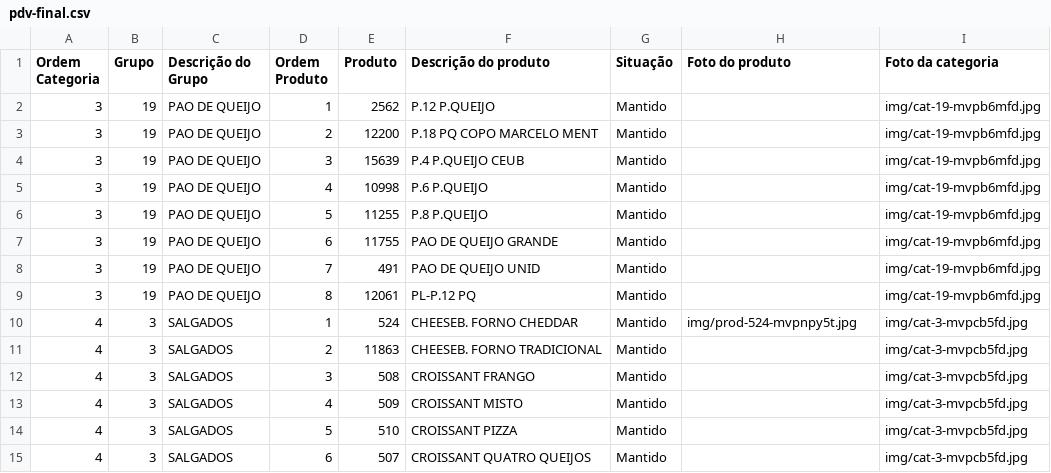
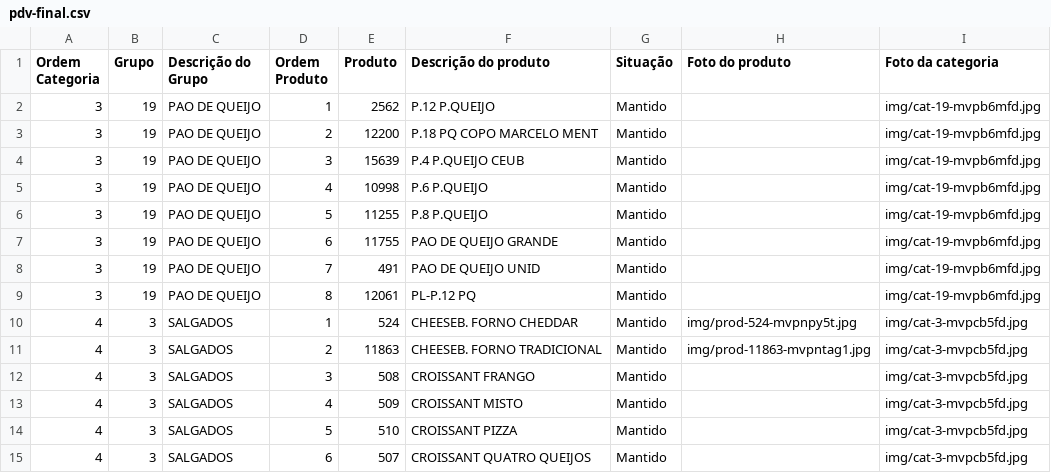
Before and after one commit to Ucasplayer/organizador-pdv-megamatte, a CSV file: data/pdv-final.csv, drawn as a sheet; only a part is shown.

Commit message:
Trocou a foto do produto CHEESEB. FORNO TRADICIONAL

```diff
--- a/data/pdv-final.csv
+++ b/data/pdv-final.csv
@@ -10,3 +10,3 @@
 "4";"3";"SALGADOS";"1";"524";"CHEESEB. FORNO CHEDDAR";"Mantido";"img/prod-524-mvpnpy5t.jpg";"img/cat-3-mvpcb5fd.jpg"
-"4";"3";"SALGADOS";"2";"11863";"CHEESEB. FORNO TRADICIONAL";"Mantido";"";"img/cat-3-mvpcb5fd.jpg"
+"4";"3";"SALGADOS";"2";"11863";"CHEESEB. FORNO TRADICIONAL";"Mantido";"img/prod-11863-mvpntag1.jpg";"img/cat-3-mvpcb5fd.jpg"
 "4";"3";"SALGADOS";"3";"508";"CROISSANT FRANGO";"Mantido";"";"img/cat-3-mvpcb5fd.jpg"
```
Also changed, not shown: 2 other files.
